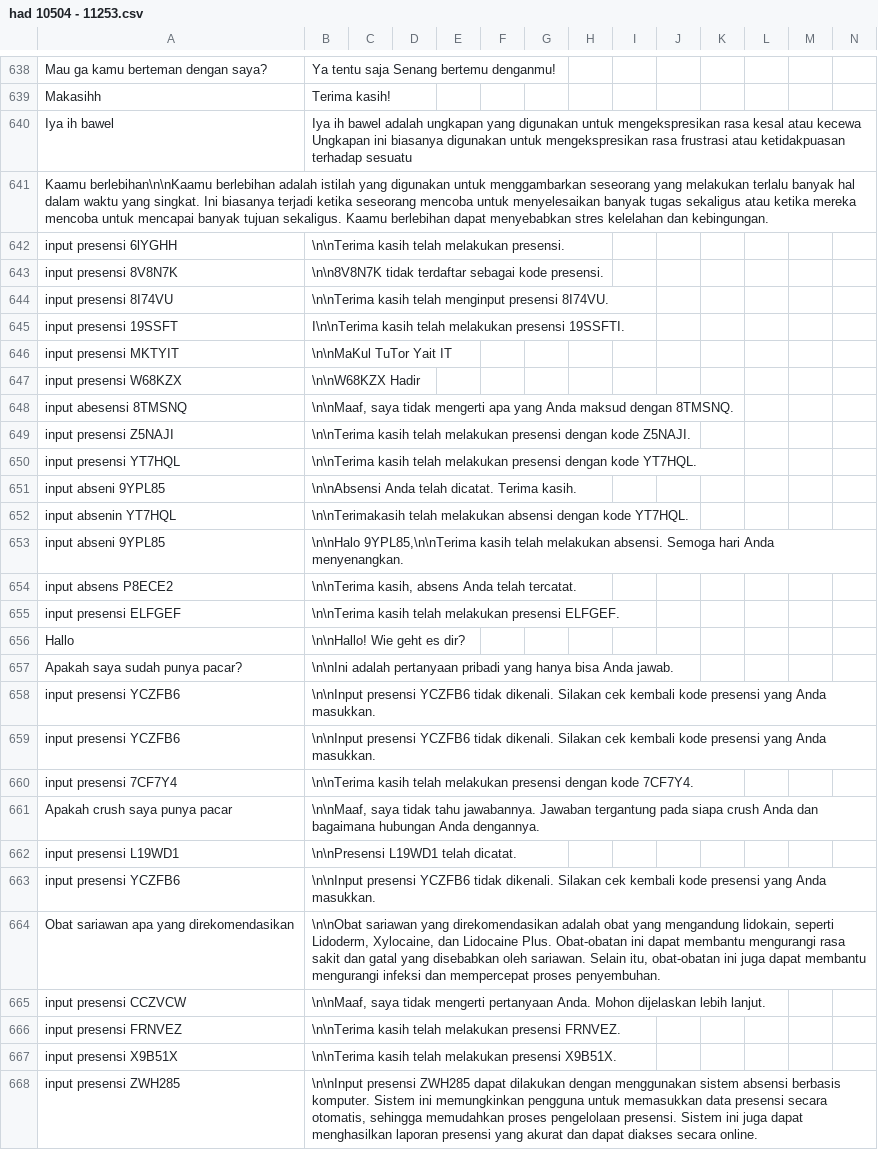
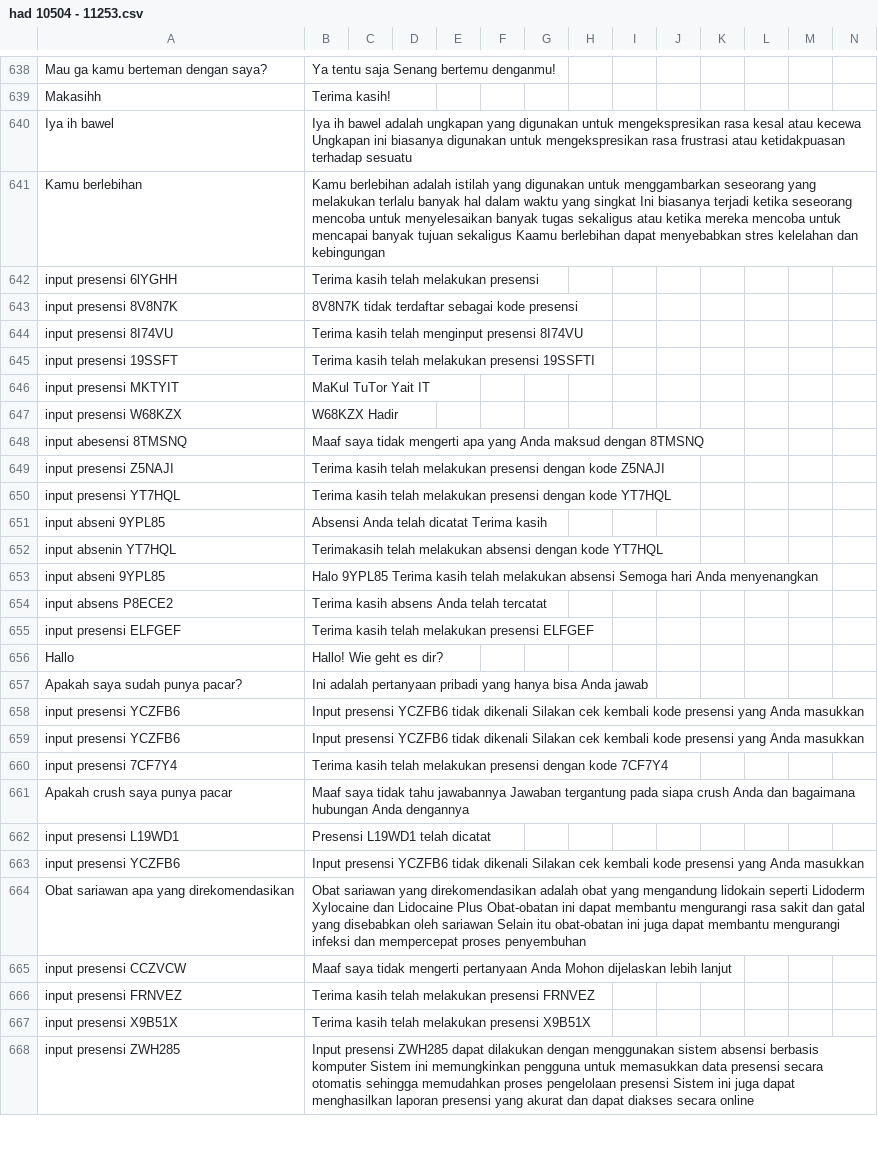
Before and after one commit to allrole-ai/dataset, a CSV file: had 10504 - 11253.csv, drawn as a sheet; only a part is shown, gaps mark what is left out; removed rows and columns are numbered as before the commit, all else as after; rows hold the shown columns only; the diff covers the shown part only; the diff names each change by its address in the sheet, - before the commit and + after, or states it on an @@ line.

Commit message:
clean 5

```diff
--- a/had 10504 - 11253.csv
+++ b/had 10504 - 11253.csv
-row 641: Kaamu berlebihan\n\nKaamu berlebihan adalah istilah yang digunakan untuk menggambarkan seseorang yang melakukan terlalu banyak hal dalam waktu yang singkat. Ini biasanya terjadi ketika seseorang mencoba untuk menyelesaikan banyak tugas sekaligus atau ketika mereka mencoba untuk mencapai banyak tujuan sekaligus. Kaamu berlebihan dapat menyebabkan stres kelelahan dan kebingungan.
+row 641: Kamu berlebihan | Kamu berlebihan adalah istilah yang digunakan untuk menggambarkan seseorang yang melakukan terlalu banyak hal dalam waktu yang singkat Ini biasanya terjadi ketika seseorang mencoba untuk menyelesaikan banyak tugas sekaligus atau ketika mereka mencoba untuk mencapai banyak tujuan sekaligus Kaamu berlebihan dapat menyebabkan stres kelelahan dan kebingungan
-B642: \n\nTerima kasih telah melakukan presensi.
+B642: Terima kasih telah melakukan presensi
-B643: \n\n8V8N7K tidak terdaftar sebagai kode presensi.
+B643: 8V8N7K tidak terdaftar sebagai kode presensi
-B644: \n\nTerima kasih telah menginput presensi 8I74VU.
+B644: Terima kasih telah menginput presensi 8I74VU
-B645: I\n\nTerima kasih telah melakukan presensi 19SSFTI.
+B645: Terima kasih telah melakukan presensi 19SSFTI
-B646: \n\nMaKul TuTor Yait IT
+B646: MaKul TuTor Yait IT
-B647: \n\nW68KZX Hadir
+B647: W68KZX Hadir
-B648: \n\nMaaf, saya tidak mengerti apa yang Anda maksud dengan 8TMSNQ.
+B648: Maaf saya tidak mengerti apa yang Anda maksud dengan 8TMSNQ
-B649: \n\nTerima kasih telah melakukan presensi dengan kode Z5NAJI.
+B649: Terima kasih telah melakukan presensi dengan kode Z5NAJI
-B650: \n\nTerima kasih telah melakukan presensi dengan kode YT7HQL.
+B650: Terima kasih telah melakukan presensi dengan kode YT7HQL
-B651: \n\nAbsensi Anda telah dicatat. Terima kasih.
+B651: Absensi Anda telah dicatat Terima kasih
-B652: \n\nTerimakasih telah melakukan absensi dengan kode YT7HQL.
+B652: Terimakasih telah melakukan absensi dengan kode YT7HQL
-B653: \n\nHalo 9YPL85,\n\nTerima kasih telah melakukan absensi. Semoga hari Anda menyenangkan.
+B653: Halo 9YPL85 Terima kasih telah melakukan absensi Semoga hari Anda menyenangkan
-B654: \n\nTerima kasih, absens Anda telah tercatat.
+B654: Terima kasih absens Anda telah tercatat
-B655: \n\nTerima kasih telah melakukan presensi ELFGEF.
+B655: Terima kasih telah melakukan presensi ELFGEF
-B656: \n\nHallo! Wie geht es dir?
+B656: Hallo! Wie geht es dir?
-B657: \n\nIni adalah pertanyaan pribadi yang hanya bisa Anda jawab.
+B657: Ini adalah pertanyaan pribadi yang hanya bisa Anda jawab
-B658:B659: \n\nInput presensi YCZFB6 tidak dikenali. Silakan cek kembali kode presensi yang Anda masukkan.
+B658:B659: Input presensi YCZFB6 tidak dikenali Silakan cek kembali kode presensi yang Anda masukkan
-B660: \n\nTerima kasih telah melakukan presensi dengan kode 7CF7Y4.
+B660: Terima kasih telah melakukan presensi dengan kode 7CF7Y4
-B661: \n\nMaaf, saya tidak tahu jawabannya. Jawaban tergantung pada siapa crush Anda dan bagaimana hubungan Anda dengannya.
+B661: Maaf saya tidak tahu jawabannya Jawaban tergantung pada siapa crush Anda dan bagaimana hubungan Anda dengannya
-B662: \n\nPresensi L19WD1 telah dicatat.
+B662: Presensi L19WD1 telah dicatat
-B663: \n\nInput presensi YCZFB6 tidak dikenali. Silakan cek kembali kode presensi yang Anda masukkan.
+B663: Input presensi YCZFB6 tidak dikenali Silakan cek kembali kode presensi yang Anda masukkan
-B664: \n\nObat sariawan yang direkomendasikan adalah obat yang mengandung lidokain, seperti Lidoderm, Xylocaine, dan Lidocaine Plus. Obat-obatan ini dapat membantu mengurangi rasa sakit dan gatal yang disebabkan oleh sariawan. Selain itu, obat-obatan ini juga dapat membantu mengurangi infeksi dan mempercepat proses penyembuhan.
+B664: Obat sariawan yang direkomendasikan adalah obat yang mengandung lidokain seperti Lidoderm Xylocaine dan Lidocaine Plus Obat-obatan ini dapat membantu mengurangi rasa sakit dan gatal yang disebabkan oleh sariawan Selain itu obat-obatan ini juga dapat membantu mengurangi infeksi dan mempercepat proses penyembuhan
-B665: \n\nMaaf, saya tidak mengerti pertanyaan Anda. Mohon dijelaskan lebih lanjut.
+B665: Maaf saya tidak mengerti pertanyaan Anda Mohon dijelaskan lebih lanjut
-B666: \n\nTerima kasih telah melakukan presensi FRNVEZ.
+B666: Terima kasih telah melakukan presensi FRNVEZ
-B667: \n\nTerima kasih telah melakukan presensi X9B51X.
+B667: Terima kasih telah melakukan presensi X9B51X
-B668: \n\nInput presensi ZWH285 dapat dilakukan dengan menggunakan sistem absensi berbasis komputer. Sistem ini memungkinkan pengguna untuk memasukkan data presensi secara otomatis, sehingga memudahkan proses pengelolaan presensi. Sistem ini juga dapat menghasilkan laporan presensi yang akurat dan dapat diakses secara online.
+B668: Input presensi ZWH285 dapat dilakukan dengan menggunakan sistem absensi berbasis komputer Sistem ini memungkinkan pengguna untuk memasukkan data presensi secara otomatis sehingga memudahkan proses pengelolaan presensi Sistem ini juga dapat menghasilkan laporan presensi yang akurat dan dapat diakses secara online
```
Also changed, not shown: 36 edited cells elsewhere in this file.
